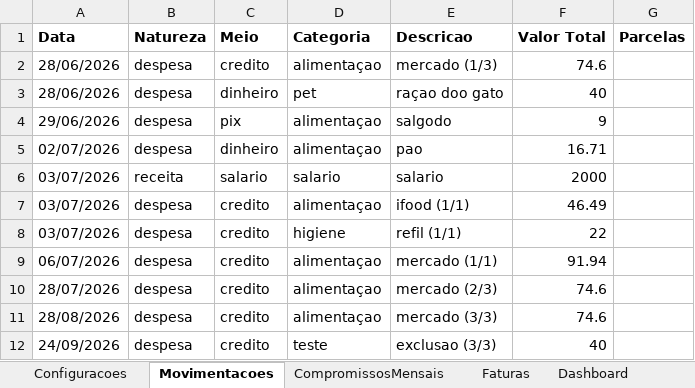
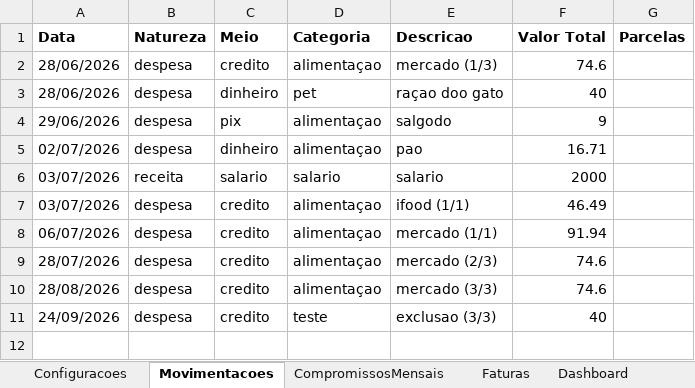
Before and after one commit to mateus22assis/MeuControle_Financeiro, an Excel workbook: ControleFinanceiro_2026_Prototipo_v3.xlsx, sheet Movimentacoes, drawn as a sheet; values as stored, in another font and other column widths than the file's, no borders; the diff names each change by its address in the sheet, - before the commit and + after, or states it on an @@ line.

```diff
--- a/ControleFinanceiro_2026_Prototipo_v3.xlsx (sheet Movimentacoes)
+++ b/ControleFinanceiro_2026_Prototipo_v3.xlsx (sheet Movimentacoes)
-row 8: 03/07/2026 | despesa | credito | higiene | refil (1/1) | 22
```
Also changed, not shown: sheet Faturas, 7 other files.
